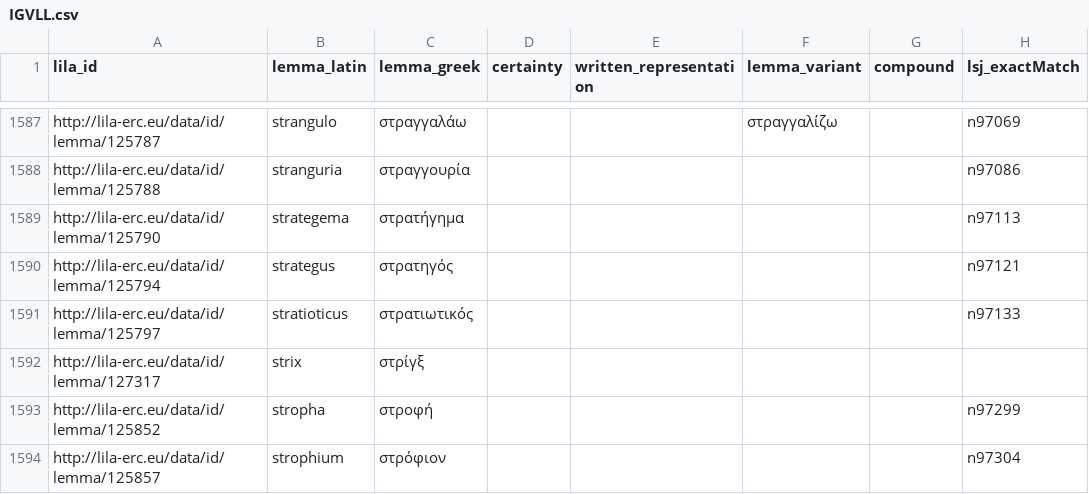
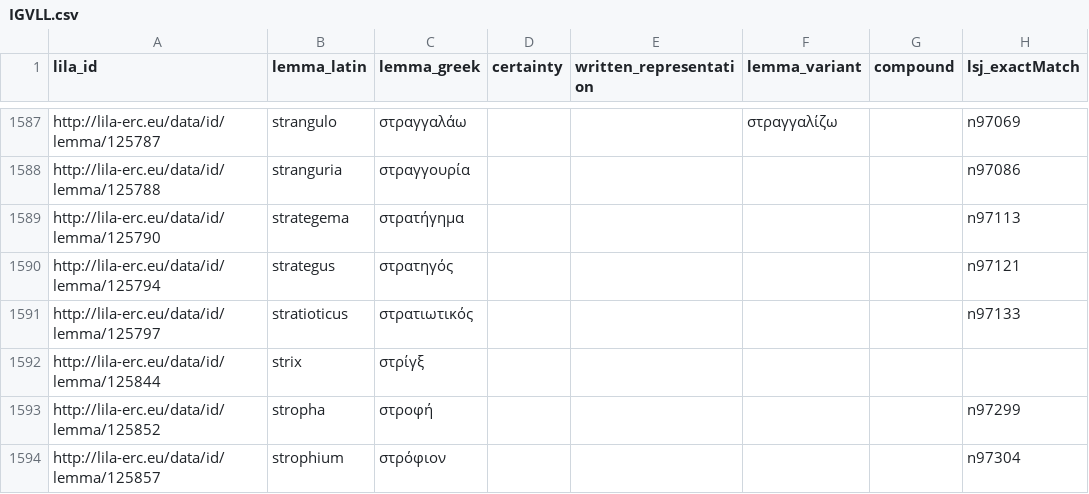
Before and after one commit to CIRCSE/index-graecorum-vocabulorum, a CSV file: IGVLL.csv, drawn as a sheet; only a part is shown, gaps mark what is left out; the diff names each change by its address in the sheet, - before the commit and + after, or states it on an @@ line.

```diff
--- a/IGVLL.csv
+++ b/IGVLL.csv
-A1592 (lila_id): http://lila-erc.eu/data/id/lemma/127317
+A1592 (lila_id): http://lila-erc.eu/data/id/lemma/125844
```
Also changed, not shown: 1 other file.
